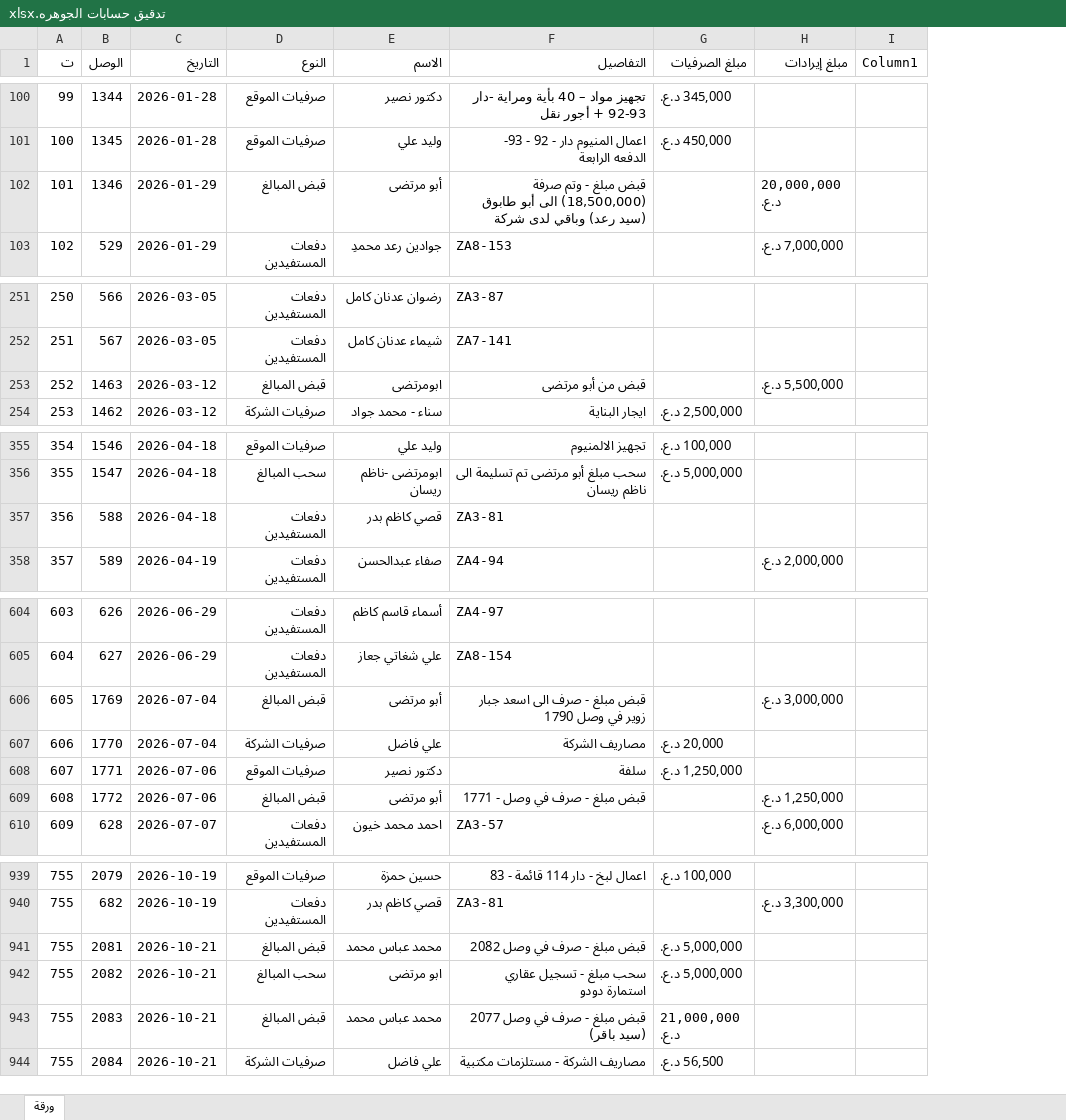
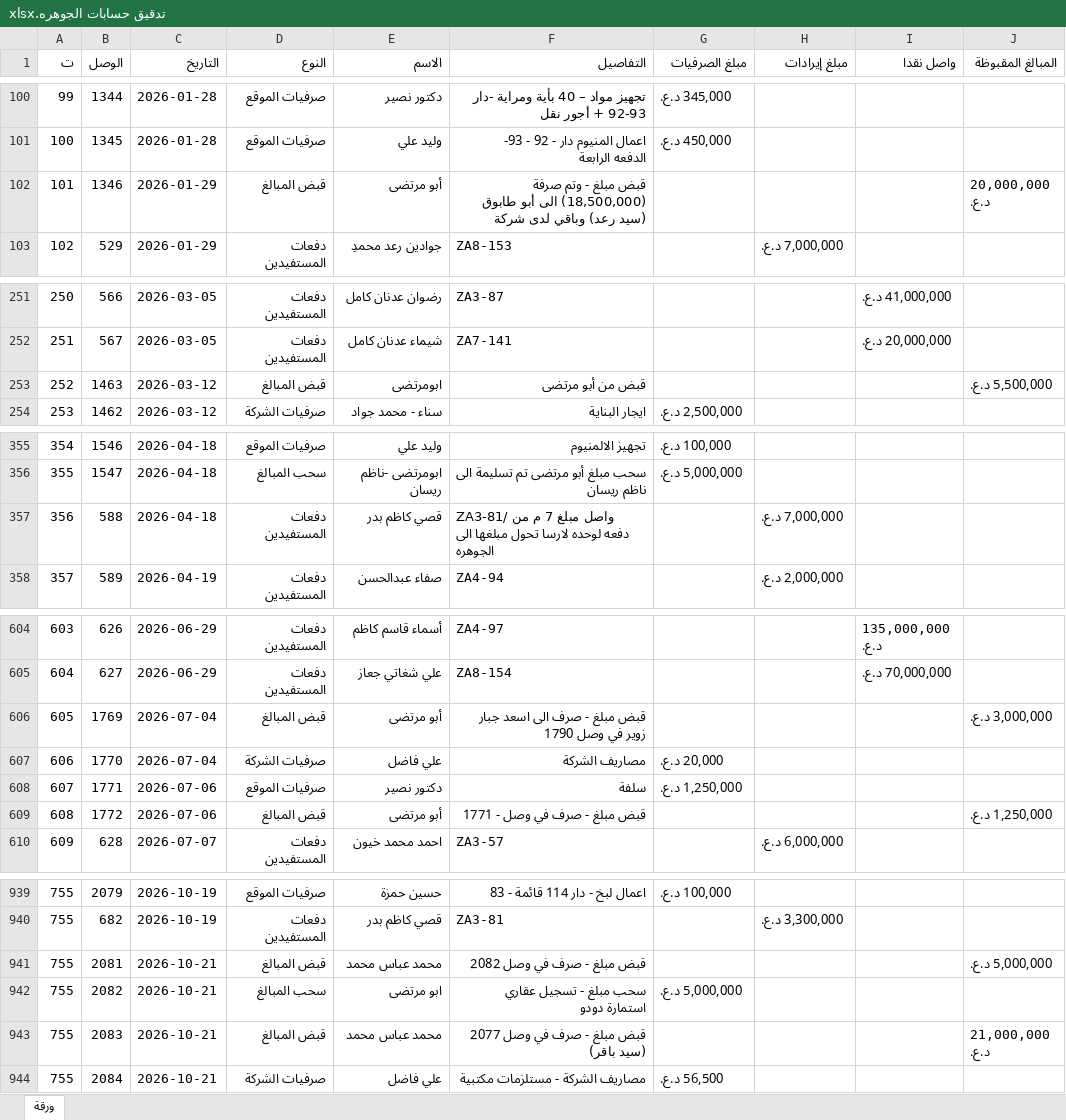
Before and after one commit to AHMEDBRZAN/asbakk, an Excel workbook: تدقيق حسابات الجوهره.xlsx, sheet ورقة, drawn as a sheet; only a part is shown, gaps mark what is left out; values as stored, in another font and other column widths than the file's, no cell formats; conditional formats and table styles not drawn; removed rows and columns are numbered as before the commit, all else as after; the diff covers the shown part only; the diff names each change by its address in the sheet, - before the commit and + after, or states it on an @@ line.

```diff
--- a/تدقيق حسابات الجوهره.xlsx (sheet ورقة)
+++ b/تدقيق حسابات الجوهره.xlsx (sheet ورقة)
-column I (Column1), empty
+column I (واصل نقدا), rows 251-252: 41,000,000 د.ع. | 20,000,000 د.ع.; rows 604-605: 135,000,000 د.ع. | 70,000,000 د.ع.
+column J (المبالغ المقبوظة), row 102: 20,000,000 د.ع.; row 253: 5,500,000 د.ع.; rows 606-609: 3,000,000 د.ع. |  |  | 1,250,000 د.ع.; rows 941-943: 5,000,000 د.ع. |  | 21,000,000 د.ع.
-H102 (مبلغ إيرادات): 20,000,000 د.ع.
+H102 (مبلغ إيرادات): (empty)
-H253 (مبلغ إيرادات): 5,500,000 د.ع.
+H253 (مبلغ إيرادات): (empty)
-F357 (التفاصيل): ZA3-81
+F357 (التفاصيل): ZA3-81/ واصل مبلغ 7 م من دفعه لوحده لارسا تحول مبلغها الى الجوهره
-H357 (مبلغ إيرادات): (empty)
+H357 (مبلغ إيرادات): 7,000,000 د.ع.
-H606 (مبلغ إيرادات): 3,000,000 د.ع.
+H606 (مبلغ إيرادات): (empty)
-H609 (مبلغ إيرادات): 1,250,000 د.ع.
+H609 (مبلغ إيرادات): (empty)
-G941 (مبلغ الصرفيات): 5,000,000 د.ع.
+G941 (مبلغ الصرفيات): (empty)
-G943 (مبلغ الصرفيات): 21,000,000 د.ع.
+G943 (مبلغ الصرفيات): (empty)
```
Also changed, not shown: other rows of this sheet, cell formats.
